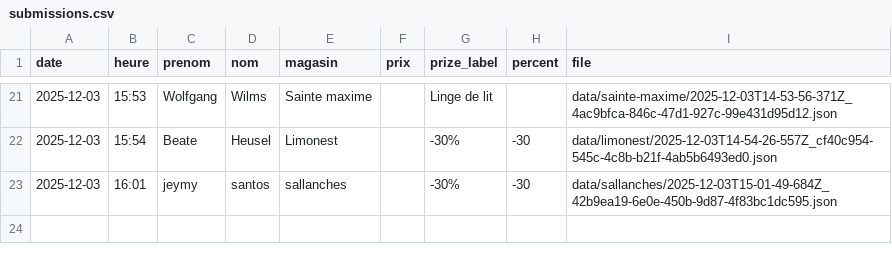
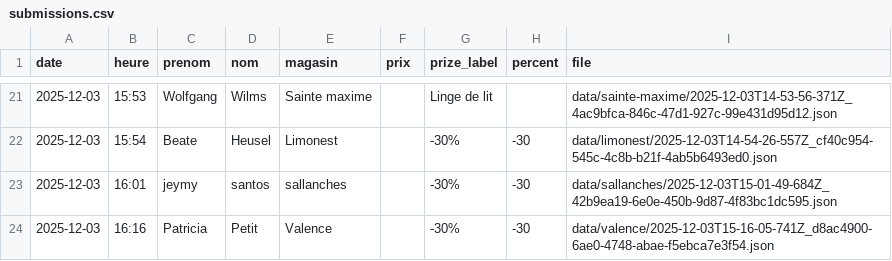
Before and after one commit to parmaktdm/Roue-de-Maliterie-2, a CSV file: data/submissions.csv, drawn as a sheet; only a part is shown, gaps mark what is left out.

Commit message:
Append data/submissions.csv

```diff
--- a/data/submissions.csv
+++ b/data/submissions.csv
@@ -23 +23,2 @@ date,heure,prenom,nom,magasin,prix,prize_label,percent,file
 2025-12-03,16:01,jeymy,santos,sallanches,,-30%,-30,data/sallanches/2025-12-03T15-01-49-684Z_42b9ea19-6e0e-450b-9d87-4f83bc1dc595.json
+2025-12-03,16:16,Patricia,Petit,Valence,,-30%,-30,data/valence/2025-12-03T15-16-05-741Z_d8ac4900-6ae0-4748-abae-f5ebca7e3f54.json
```
